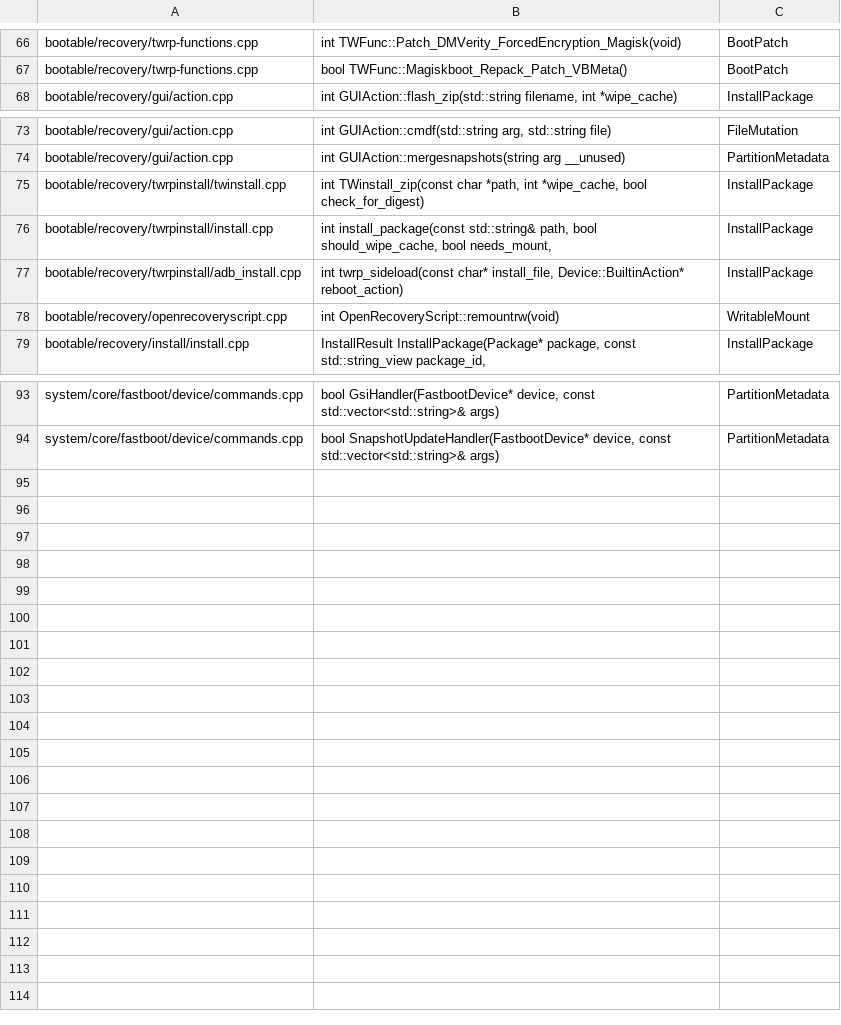
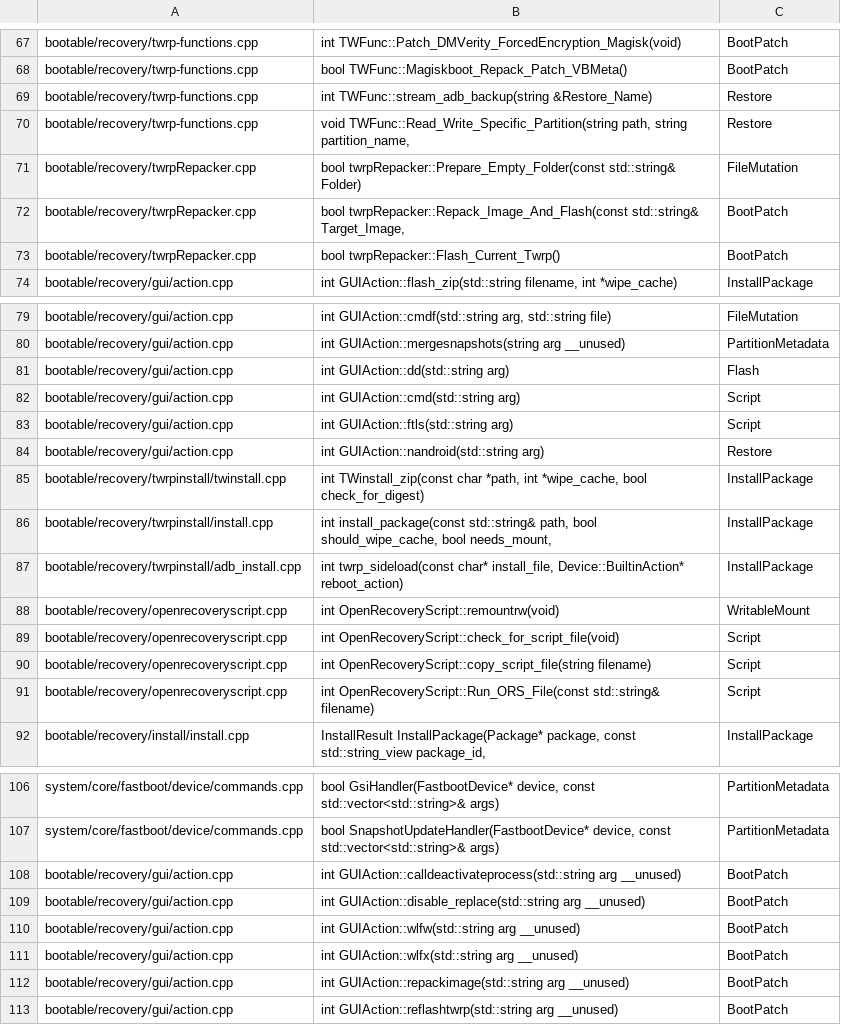
Before and after one commit to MCC45TR/orangefox_device_xiaomi_uke, a TSV file: configs/ure/legacy-write-entry-points.tsv, drawn as a sheet; only a part is shown, gaps mark what is left out; the diff covers the shown part only; the diff names each change by its address in the sheet, - before the commit and + after, or states it on an @@ line.

Commit message:
Keep managed recovery writers behind the native policy
Refuse direct recovery-slot copies, GUI imaging and shell helpers, external restore and ORS mutations before their side effects. Preserve caller-owned scripts and failure results, keep startup errors translatable, and pass read-only intent through fastboot partition-size inspection.

```diff
--- a/configs/ure/legacy-write-entry-points.tsv
+++ b/configs/ure/legacy-write-entry-points.tsv
+row 69: bootable/recovery/twrp-functions.cpp | int TWFunc::stream_adb_backup(string &Restore_Name) | Restore
+row 70: bootable/recovery/twrp-functions.cpp | void TWFunc::Read_Write_Specific_Partition(string path, string partition_name, | Restore
+row 71: bootable/recovery/twrpRepacker.cpp | bool twrpRepacker::Prepare_Empty_Folder(const std::string& Folder) | FileMutation
+row 72: bootable/recovery/twrpRepacker.cpp | bool twrpRepacker::Repack_Image_And_Flash(const std::string& Target_Image, | BootPatch
+row 73: bootable/recovery/twrpRepacker.cpp | bool twrpRepacker::Flash_Current_Twrp() | BootPatch
+row 81: bootable/recovery/gui/action.cpp | int GUIAction::dd(std::string arg) | Flash
+row 82: bootable/recovery/gui/action.cpp | int GUIAction::cmd(std::string arg) | Script
+row 83: bootable/recovery/gui/action.cpp | int GUIAction::ftls(std::string arg) | Script
+row 84: bootable/recovery/gui/action.cpp | int GUIAction::nandroid(std::string arg) | Restore
+row 89: bootable/recovery/openrecoveryscript.cpp | int OpenRecoveryScript::check_for_script_file(void) | Script
+row 90: bootable/recovery/openrecoveryscript.cpp | int OpenRecoveryScript::copy_script_file(string filename) | Script
+row 91: bootable/recovery/openrecoveryscript.cpp | int OpenRecoveryScript::Run_ORS_File(const std::string& filename) | Script
+row 108: bootable/recovery/gui/action.cpp | int GUIAction::calldeactivateprocess(std::string arg __unused) | BootPatch
+row 109: bootable/recovery/gui/action.cpp | int GUIAction::disable_replace(std::string arg __unused) | BootPatch
+row 110: bootable/recovery/gui/action.cpp | int GUIAction::wlfw(std::string arg __unused) | BootPatch
+row 111: bootable/recovery/gui/action.cpp | int GUIAction::wlfx(std::string arg __unused) | BootPatch
+row 112: bootable/recovery/gui/action.cpp | int GUIAction::repackimage(std::string arg __unused) | BootPatch
+row 113: bootable/recovery/gui/action.cpp | int GUIAction::reflashtwrp(std::string arg __unused) | BootPatch
```
Also changed, not shown: 1 added row elsewhere in this file, 10 other files.
